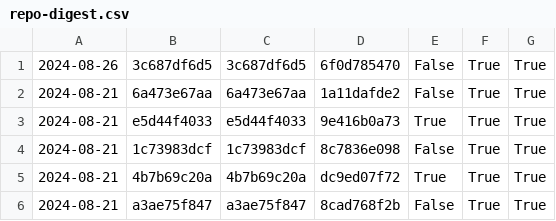
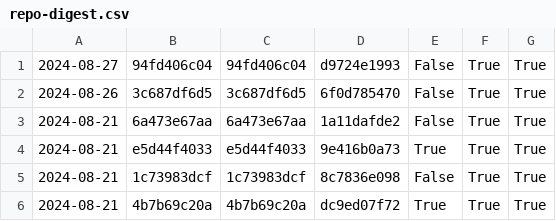
Before and after one commit to nomeata/lean-stage0-audit, a CSV file: repo-digest.csv, drawn as a sheet; only a part is shown; the shorter side is filled out with more unchanged rows.

```diff
--- a/repo-digest.csv
+++ b/repo-digest.csv
@@ -1 +1,2 @@
+2024-08-27,94fd406c04,94fd406c04,d9724e1993,False,True,True
 2024-08-26,3c687df6d5,3c687df6d5,6f0d785470,False,True,True
```
Also changed, not shown: builds.csv, 1 other file.
